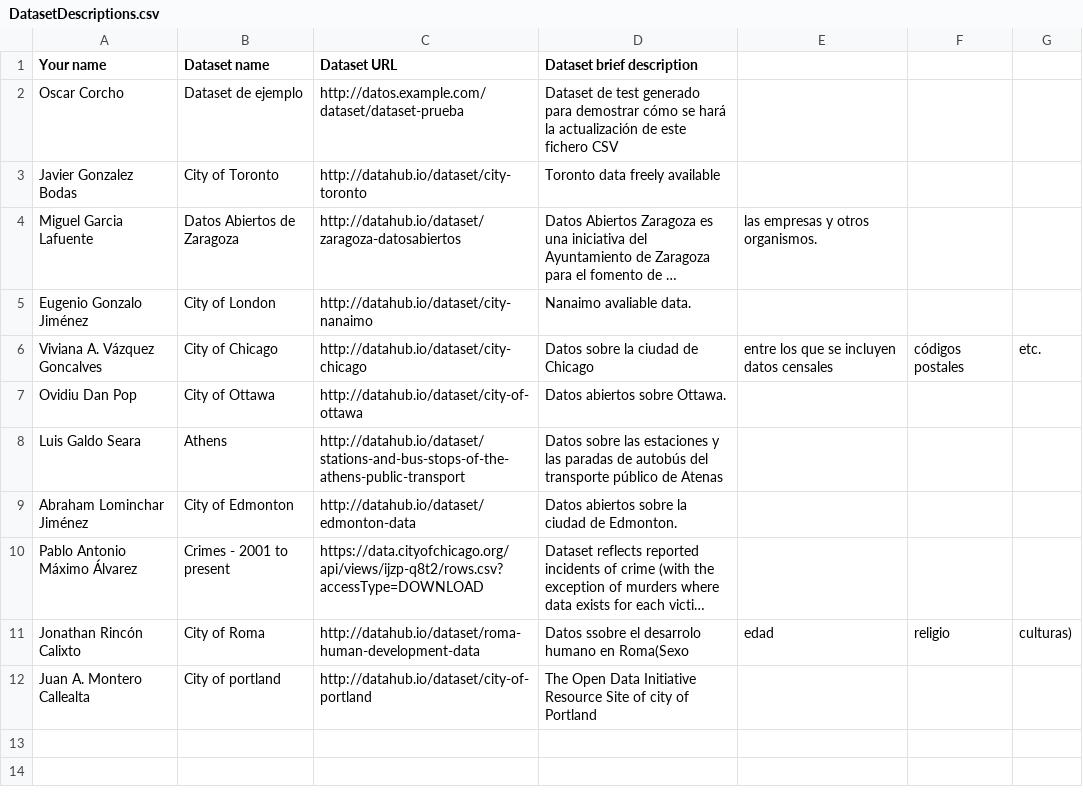
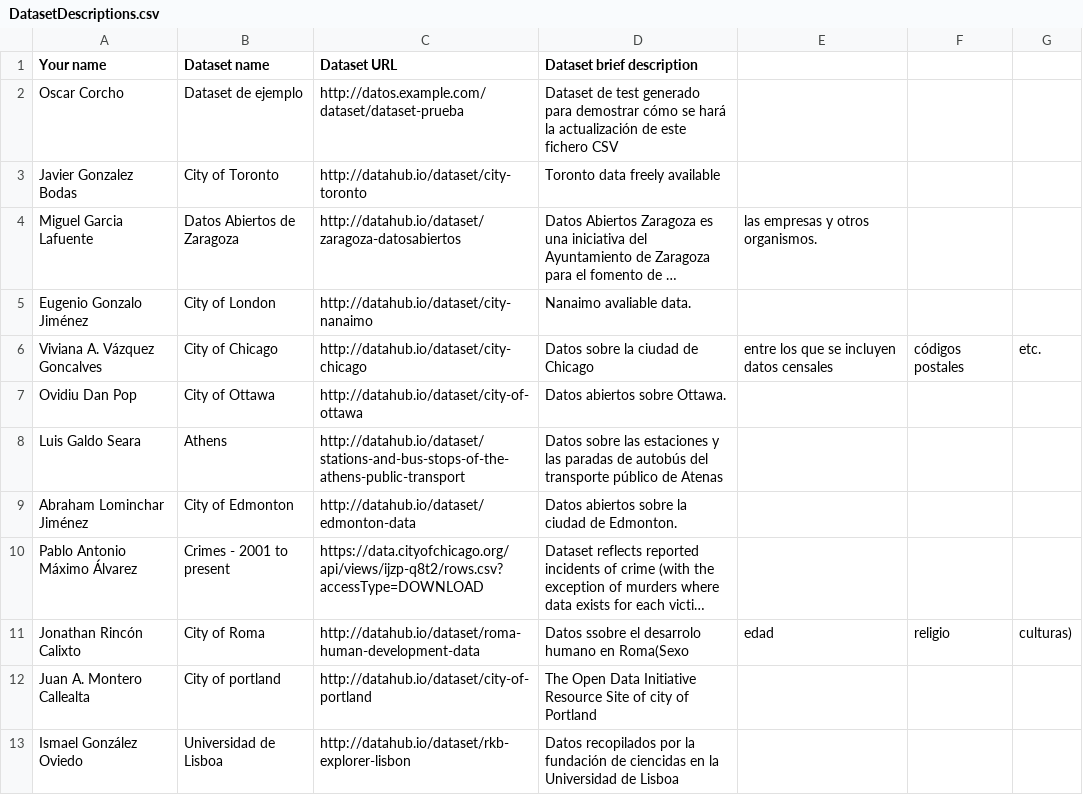
Before and after one commit to FacultadInformatica-LinkedData/Curso2015-2016, a CSV file: Assignment1/DatasetDescriptions.csv, drawn as a sheet; long unchanged cells end in ….

Commit message:
Update DatasetDescriptions.csv

```diff
--- a/Assignment1/DatasetDescriptions.csv
+++ b/Assignment1/DatasetDescriptions.csv
@@ -12 +12,2 @@ Jonathan Rincón Calixto, City of Roma, http://datahub.io/dataset/roma-human-dev
 Juan A. Montero Callealta, City of portland, http://datahub.io/dataset/city-of-portland, The Open Data Initiative Resource Site of city of Portland
+Ismael González Oviedo, Universidad de Lisboa, http://datahub.io/dataset/rkb-explorer-lisbon, Datos recopilados por la fundación de ciencidas en la Universidad de Lisboa
```
